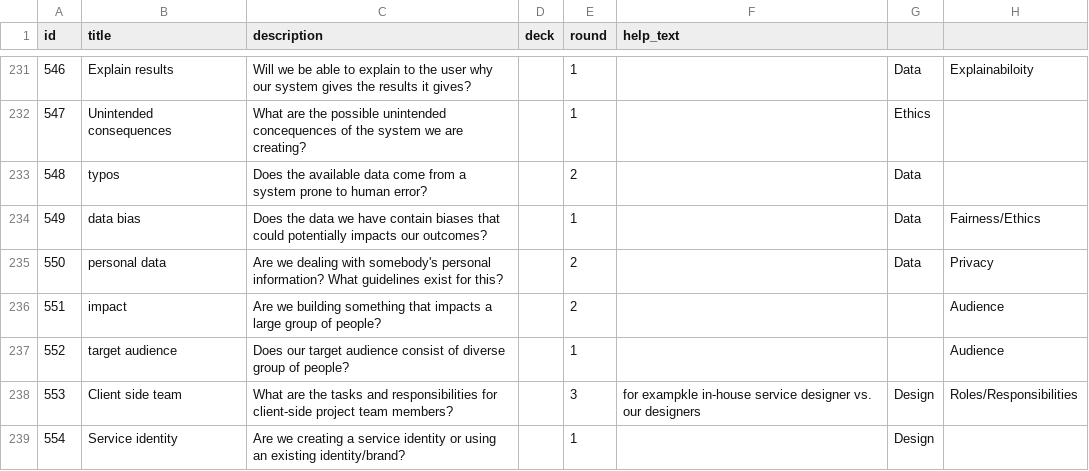
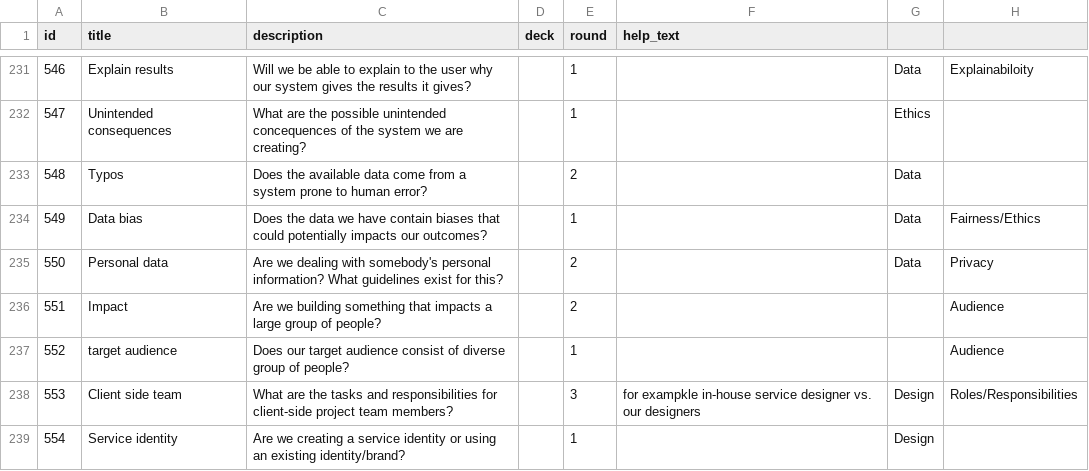
Before and after one commit to futurice/projectnavigationgame, a CSV file: src/cards.csv, drawn as a sheet; only a part is shown, gaps mark what is left out; the diff covers the shown part only.

Commit message:
Check over

```diff
--- a/src/cards.csv
+++ b/src/cards.csv
@@ -233,5 +233,5 @@
-"548","typos","Does the available data come from a system prone to human error?","","2","","Data",""
-"549","data bias","Does the data we have contain biases that could potentially impacts our outcomes?","","1","","Data","Fairness/Ethics"
-"550","personal data","Are we dealing with somebody's personal information? What guidelines exist for this?","","2","","Data","Privacy"
-"551","impact","Are we building something that impacts a large group of people?","","2","","","Audience"
+"548","Typos","Does the available data come from a system prone to human error?","","2","","Data",""
+"549","Data bias","Does the data we have contain biases that could potentially impacts our outcomes?","","1","","Data","Fairness/Ethics"
+"550","Personal data","Are we dealing with somebody's personal information? What guidelines exist for this?","","2","","Data","Privacy"
+"551","Impact","Are we building something that impacts a large group of people?","","2","","","Audience"
 "552","target audience","Does our target audience consist of diverse group of people?","","1","","","Audience"
```
Also changed, not shown: 15 edited cells elsewhere in this file.
